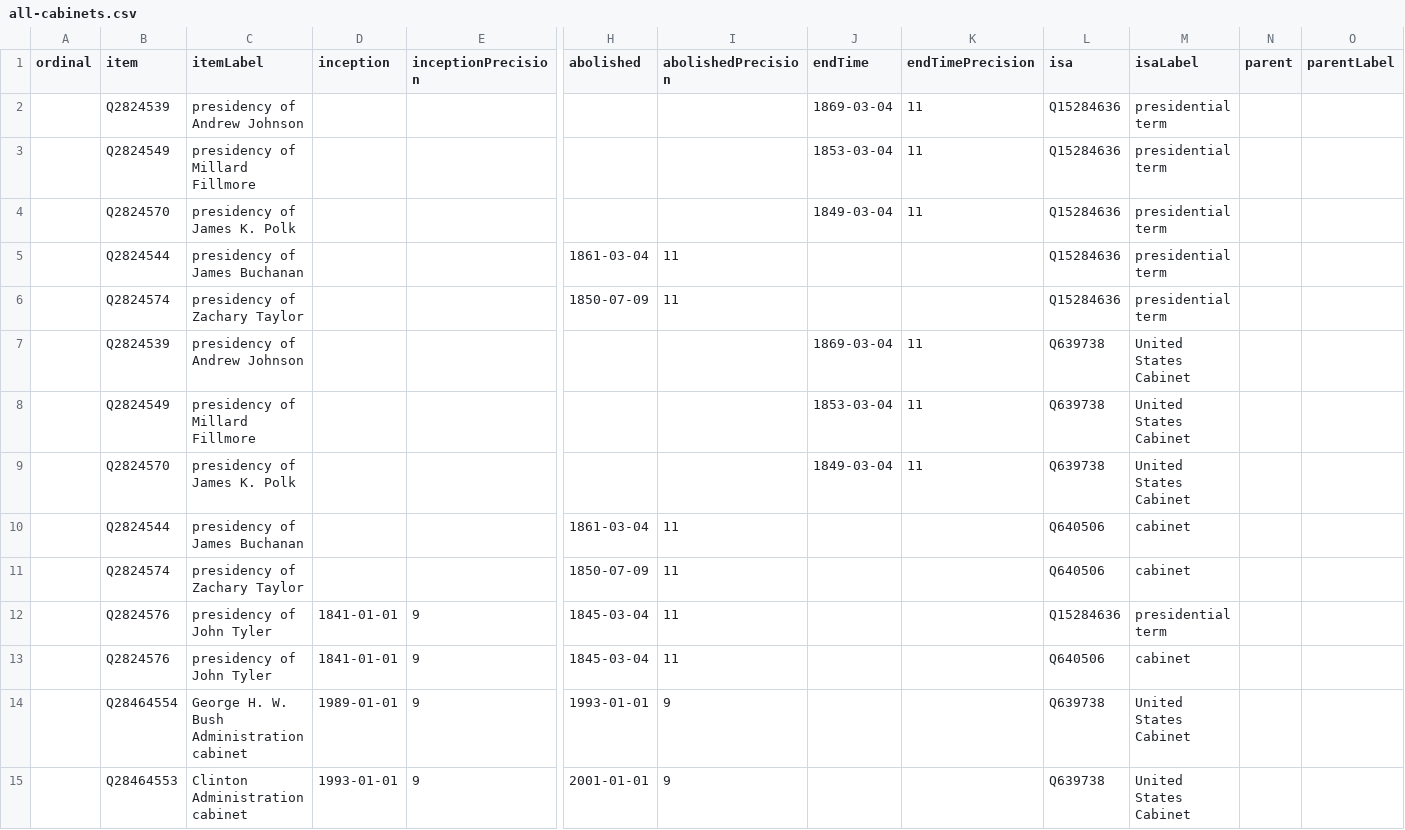
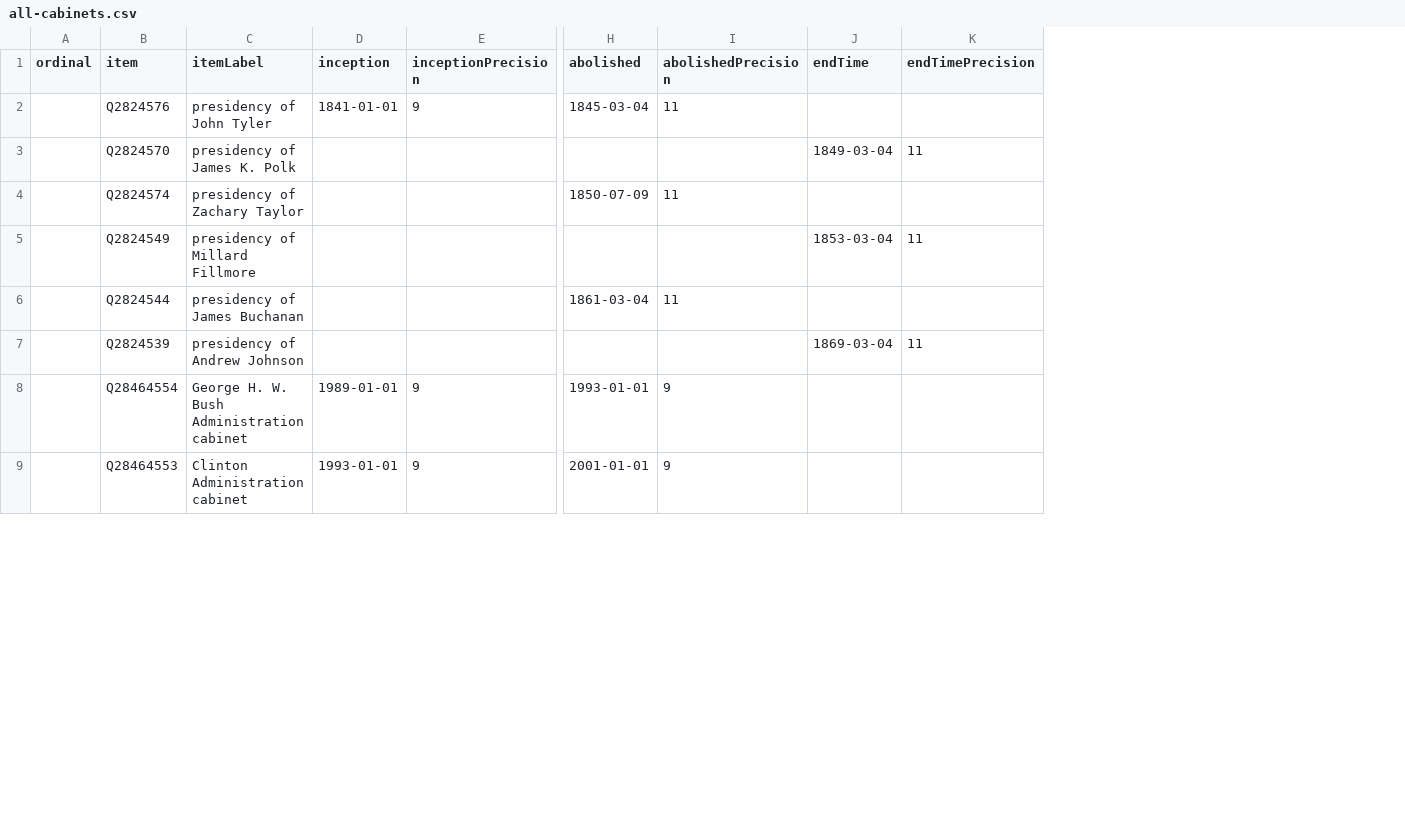
Before and after one commit to every-politician-scrapers/us-cabinet, a CSV file: wikidata/results/all-cabinets.csv, drawn as a sheet; only a part is shown, gaps mark what is left out; removed rows and columns are numbered as before the commit, all else as after; rows hold the shown columns only; the diff names each change by its address in the sheet, - before the commit and + after, or states it on an @@ line.

Commit message:
Run SPARQL queries

```diff
--- a/wikidata/results/all-cabinets.csv
+++ b/wikidata/results/all-cabinets.csv
-column L (isa), row 2: Q15284636; rows 14-15: Q639738 | Q639738
-column M (isaLabel), row 2: presidential term; rows 14-15: United States Cabinet | United States Cabinet
-column N (parent), empty
-column O (parentLabel), empty
@@ row 12 moved to row 2: Q2824576 @@
@@ row 4 moved to row 3: Q2824570 @@
@@ row 6 moved to row 4: Q2824574 @@
@@ row 3 moved to row 5: Q2824549 @@
@@ row 5 moved to row 6: Q2824544 @@
-row 7:  | Q2824539 | presidency of Andrew Johnson |  |  |  |  | 1869-03-04 | 11 | Q639738 | United States Cabinet
-row 8:  | Q2824549 | presidency of Millard Fillmore |  |  |  |  | 1853-03-04 | 11 | Q639738 | United States Cabinet
-row 9:  | Q2824570 | presidency of James K. Polk |  |  |  |  | 1849-03-04 | 11 | Q639738 | United States Cabinet
-row 10:  | Q2824544 | presidency of James Buchanan |  |  | 1861-03-04 | 11 |  |  | Q640506 | cabinet
-row 11:  | Q2824574 | presidency of Zachary Taylor |  |  | 1850-07-09 | 11 |  |  | Q640506 | cabinet
-row 13:  | Q2824576 | presidency of John Tyler | 1841-01-01 | 9 | 1845-03-04 | 11 |  |  | Q640506 | cabinet
```
